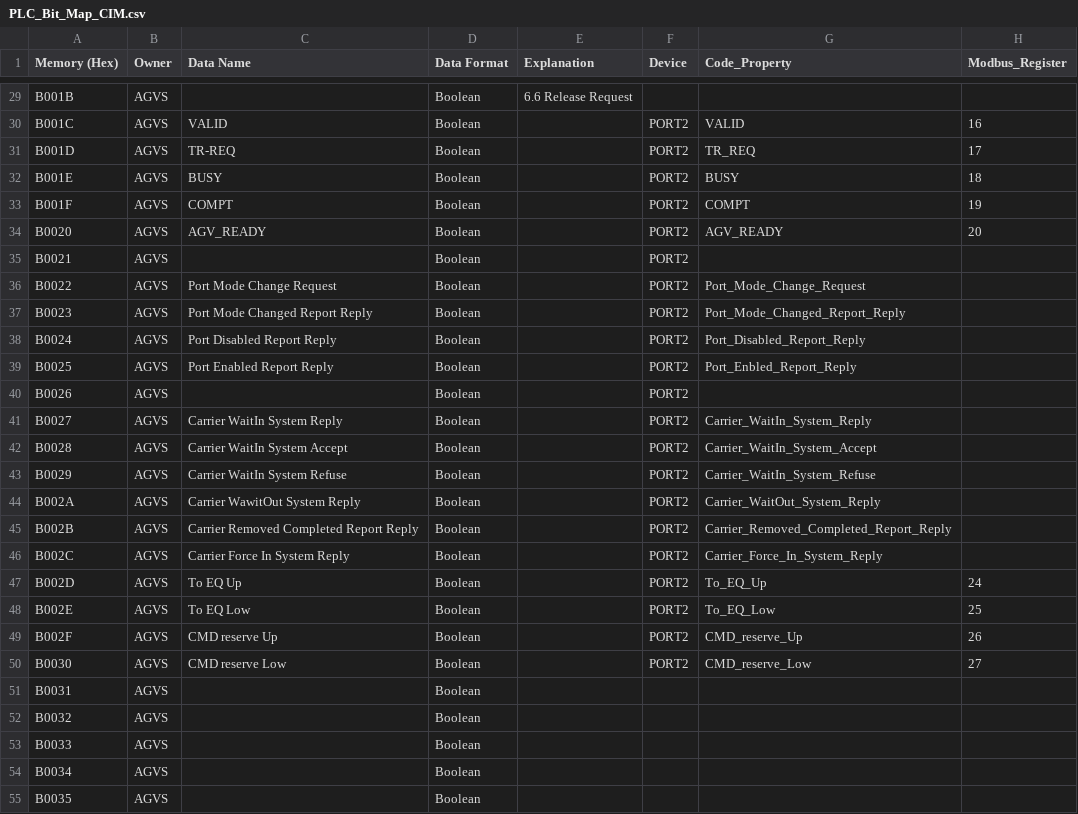
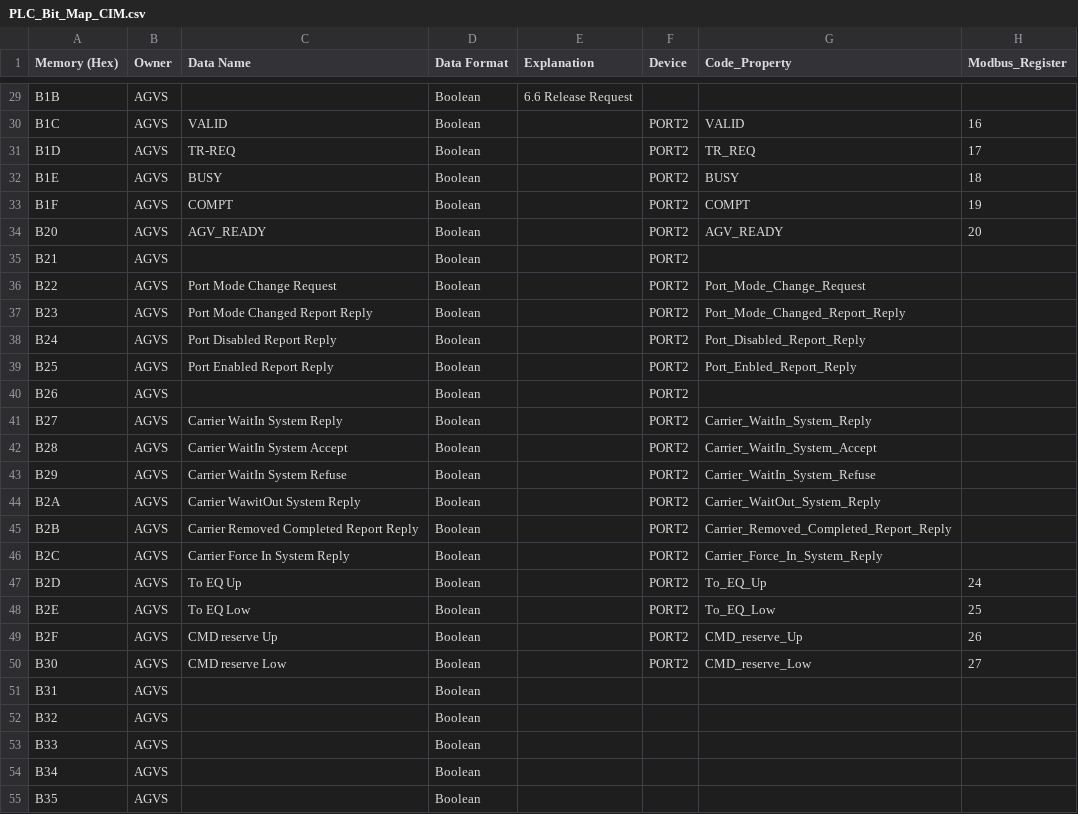
Before and after one commit to gpm-jw-code/GPMCasstteConvertCIM, a CSV file: GPMCasstteConvertCIM/src/PLC_Bit_Map_CIM.csv, drawn as a sheet; only a part is shown, gaps mark what is left out; the diff covers the shown part only; the diff names each change by its address in the sheet, - before the commit and + after, or states it on an @@ line.

```diff
--- a/GPMCasstteConvertCIM/src/PLC_Bit_Map_CIM.csv
+++ b/GPMCasstteConvertCIM/src/PLC_Bit_Map_CIM.csv
-A29 (Memory (Hex)): B001B
+A29 (Memory (Hex)): B1B
-A30 (Memory (Hex)): B001C
+A30 (Memory (Hex)): B1C
-A31 (Memory (Hex)): B001D
+A31 (Memory (Hex)): B1D
-A32 (Memory (Hex)): B001E
+A32 (Memory (Hex)): B1E
-A33 (Memory (Hex)): B001F
+A33 (Memory (Hex)): B1F
-A34 (Memory (Hex)): B0020
+A34 (Memory (Hex)): B20
-A35 (Memory (Hex)): B0021
+A35 (Memory (Hex)): B21
-A36 (Memory (Hex)): B0022
+A36 (Memory (Hex)): B22
-A37 (Memory (Hex)): B0023
+A37 (Memory (Hex)): B23
-A38 (Memory (Hex)): B0024
+A38 (Memory (Hex)): B24
-A39 (Memory (Hex)): B0025
+A39 (Memory (Hex)): B25
-A40 (Memory (Hex)): B0026
+A40 (Memory (Hex)): B26
-A41 (Memory (Hex)): B0027
+A41 (Memory (Hex)): B27
-A42 (Memory (Hex)): B0028
+A42 (Memory (Hex)): B28
-A43 (Memory (Hex)): B0029
+A43 (Memory (Hex)): B29
-A44 (Memory (Hex)): B002A
+A44 (Memory (Hex)): B2A
-A45 (Memory (Hex)): B002B
+A45 (Memory (Hex)): B2B
-A46 (Memory (Hex)): B002C
+A46 (Memory (Hex)): B2C
-A47 (Memory (Hex)): B002D
+A47 (Memory (Hex)): B2D
-A48 (Memory (Hex)): B002E
+A48 (Memory (Hex)): B2E
-A49 (Memory (Hex)): B002F
+A49 (Memory (Hex)): B2F
-A50 (Memory (Hex)): B0030
+A50 (Memory (Hex)): B30
-A51 (Memory (Hex)): B0031
+A51 (Memory (Hex)): B31
-A52 (Memory (Hex)): B0032
+A52 (Memory (Hex)): B32
-A53 (Memory (Hex)): B0033
+A53 (Memory (Hex)): B33
-A54 (Memory (Hex)): B0034
+A54 (Memory (Hex)): B34
-A55 (Memory (Hex)): B0035
+A55 (Memory (Hex)): B35
```
Also changed, not shown: 37 edited cells elsewhere in this file, GPMCasstteConvertCIM/src/PLC_Bit_Map_EQ.csv, 3 other files.
